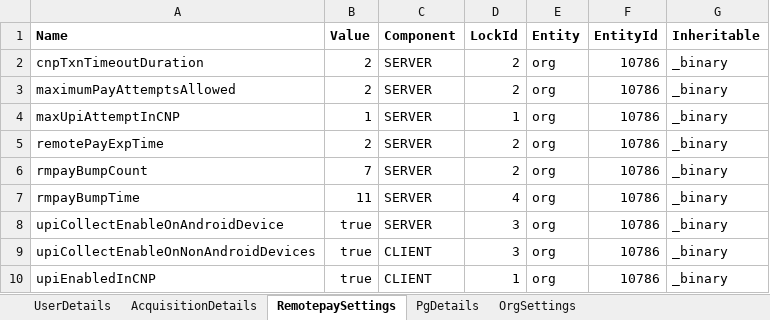
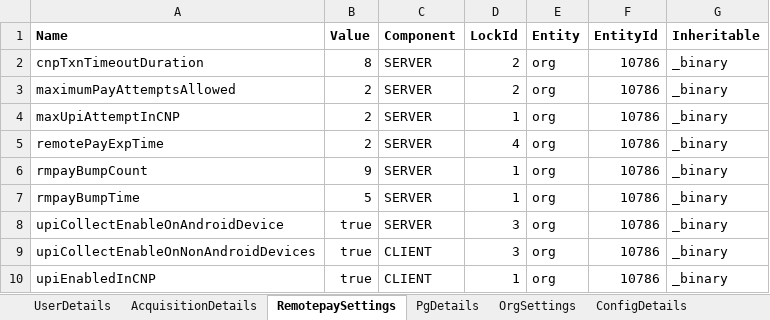
Before and after one commit to tularamsa1/ezeauto-rearch-automation-claude, an Excel workbook: DataProvider/merchant_user_creation.xlsx, sheet RemotepaySettings, drawn as a sheet; values as stored, in another font and other column widths than the file's, no borders; the diff names each change by its address in the sheet, - before the commit and + after, or states it on an @@ line.

```diff
--- a/DataProvider/merchant_user_creation.xlsx (sheet RemotepaySettings)
+++ b/DataProvider/merchant_user_creation.xlsx (sheet RemotepaySettings)
+sheet tab: ConfigDetails
-B2 (Value): 2
+B2 (Value): 8
-B4 (Value): 1
+B4 (Value): 2
-D5 (LockId): 2
+D5 (LockId): 4
-B6 (Value): 7
+B6 (Value): 9
-D6 (LockId): 2
+D6 (LockId): 1
-B7 (Value): 11
+B7 (Value): 5
-D7 (LockId): 4
+D7 (LockId): 1
```
Also changed, not shown: sheet UserDetails, 3 other files.
